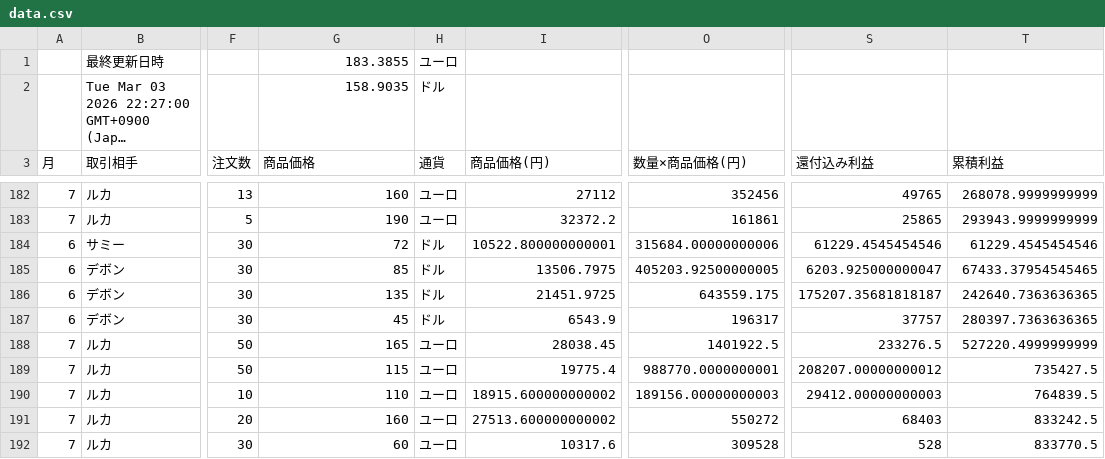
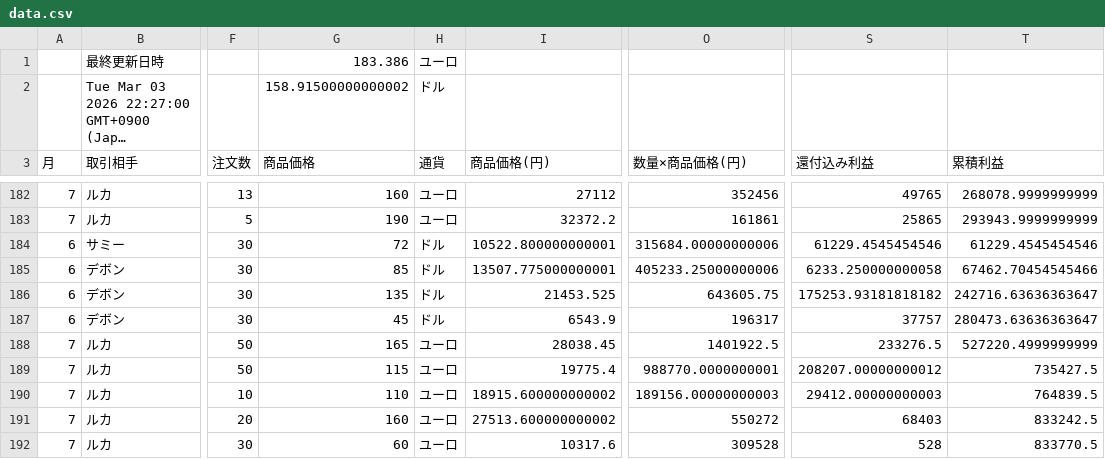
Before and after one commit to 07-hajime-tokyo/csv-data-site, a CSV file: data.csv, drawn as a sheet; only a part is shown, gaps mark what is left out; long unchanged cells end in …; the diff names each change by its address in the sheet, - before the commit and + after, or states it on an @@ line.

Commit message:
Update CSV backup

```diff
--- a/data.csv
+++ b/data.csv
-G1 (商品価格): 183.3855
+G1 (商品価格): 183.386
-G2 (商品価格): 158.9035
+G2 (商品価格): 158.91500000000002
-I185 (商品価格(円)): 13506.7975
+I185 (商品価格(円)): 13507.775000000001
-O185 (数量×商品価格(円)): 405203.92500000005
+O185 (数量×商品価格(円)): 405233.25000000006
-S185 (還付込み利益): 6203.925000000047
+S185 (還付込み利益): 6233.250000000058
-T185 (累積利益): 67433.37954545465
+T185 (累積利益): 67462.70454545466
-I186 (商品価格(円)): 21451.9725
+I186 (商品価格(円)): 21453.525
-O186 (数量×商品価格(円)): 643559.175
+O186 (数量×商品価格(円)): 643605.75
-S186 (還付込み利益): 175207.35681818187
+S186 (還付込み利益): 175253.93181818182
-T186 (累積利益): 242640.7363636365
+T186 (累積利益): 242716.63636363647
-T187 (累積利益): 280397.7363636365
+T187 (累積利益): 280473.63636363647
```
